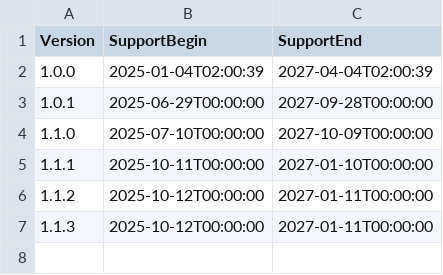
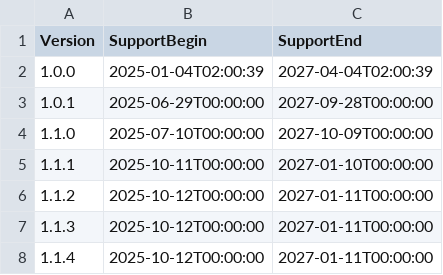
Before and after one commit to anionDevelopment/ConSurv, a CSV file: Other/Resources/Support/InformationAboutSupportedVersions.csv, drawn as a sheet.

```diff
--- a/Other/Resources/Support/InformationAboutSupportedVersions.csv
+++ b/Other/Resources/Support/InformationAboutSupportedVersions.csv
@@ -7 +7,2 @@ Version;SupportBegin;SupportEnd
 1.1.3;2025-10-12T00:00:00;2027-01-11T00:00:00
+1.1.4;2025-10-12T00:00:00;2027-01-11T00:00:00
```
Also changed, not shown: 30 other files.
